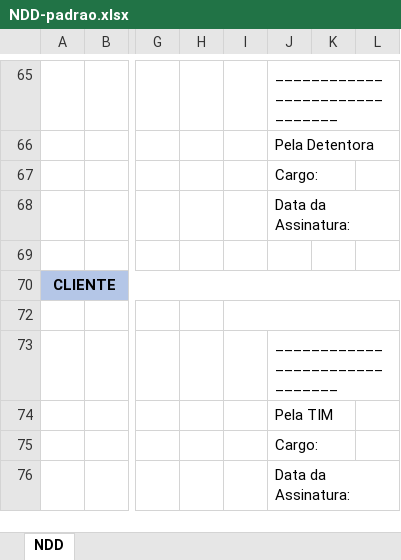
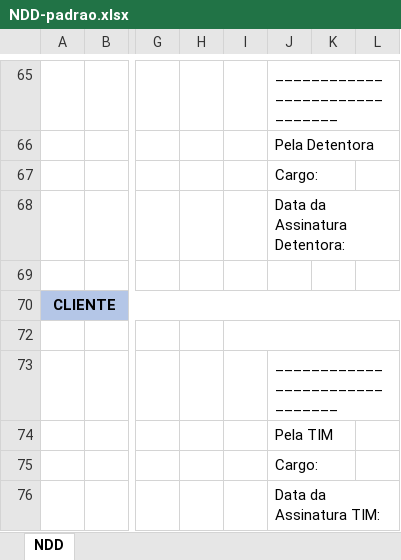
Before and after one commit to ValtemirFeliciano/web-ndd-tim, an Excel workbook: public/templates/NDD-padrao.xlsx, sheet NDD, drawn as a sheet; only a part is shown, gaps mark what is left out; values as stored, in another font and other column widths than the file's, no borders; charts and pictures not drawn; the diff names each change by its address in the sheet, - before the commit and + after, or states it on an @@ line.

```diff
--- a/public/templates/NDD-padrao.xlsx (sheet NDD)
+++ b/public/templates/NDD-padrao.xlsx (sheet NDD)
-J68: Data da Assinatura:
+J68: Data da Assinatura Detentora:
-J76: Data da Assinatura:
+J76: Data da Assinatura TIM:
```
Also changed, not shown: public/templates/NDD-bts.xlsx, public/templates/NDD-collo.xlsx, 4 other files.
